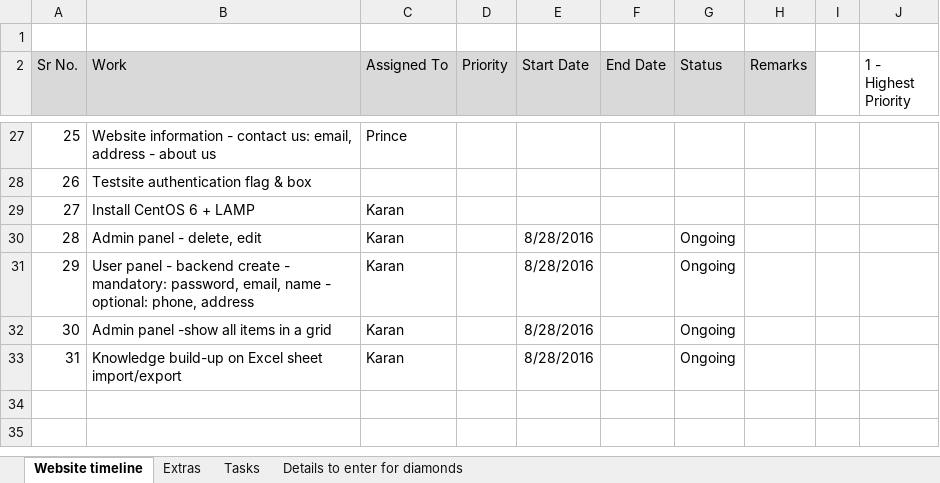
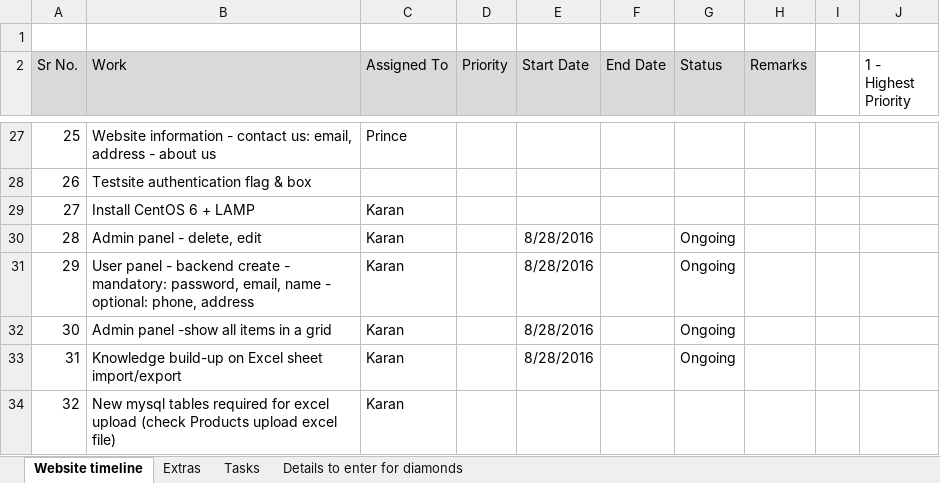
Before and after one commit to sam31191/diamantsecret, an Excel workbook: docs/info.xlsx, sheet Website timeline, drawn as a sheet; only a part is shown, gaps mark what is left out; values as stored, in another font and other column widths than the file's, no borders; the diff names each change by its address in the sheet, - before the commit and + after, or states it on an @@ line.

Commit message:
Products upload excel sheet format

```diff
--- a/docs/info.xlsx (sheet Website timeline)
+++ b/docs/info.xlsx (sheet Website timeline)
+row 34: 32 | New mysql tables required for excel upload (check Products upload excel file) | Karan
```
Also changed, not shown: 1 other file.
